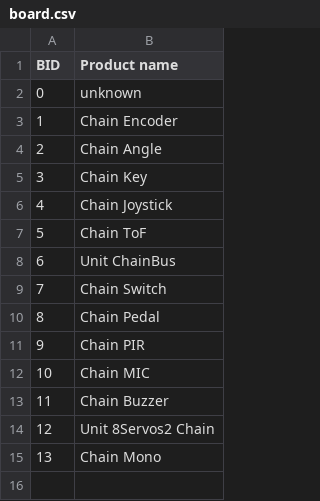
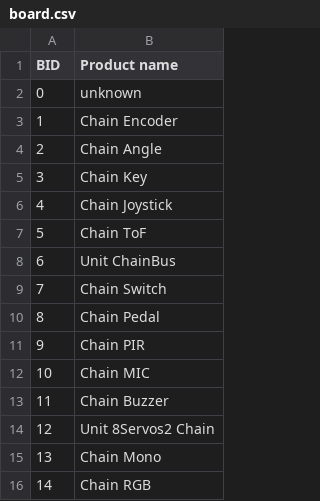
Before and after one commit to m5stack/m5stack-chain-id, a CSV file: board.csv, drawn as a sheet; the diff names each change by its address in the sheet, - before the commit and + after, or states it on an @@ line.

Commit message:
Add RGB id

```diff
--- a/board.csv
+++ b/board.csv
+row 16: 14 | Chain RGB
```
